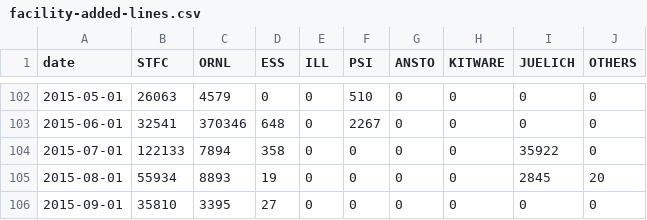
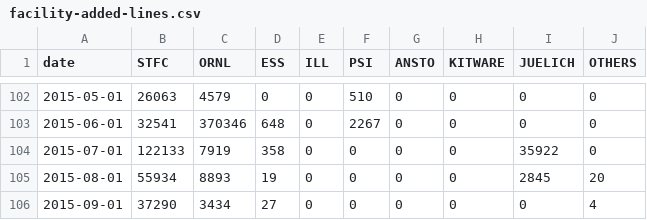
Before and after one commit to mantidproject/documents, a CSV file: Project-Management/reports/facility-added-lines.csv, drawn as a sheet; only a part is shown, gaps mark what is left out.

Commit message:
Updated git reports

```diff
--- a/Project-Management/reports/facility-added-lines.csv
+++ b/Project-Management/reports/facility-added-lines.csv
@@ -103,4 +103,4 @@ date,STFC,ORNL,ESS,ILL,PSI,ANSTO,KITWARE,JUELICH,OTHERS
 2015-06-01,32541,370346,648,0,2267,0,0,0,0
-2015-07-01,122133,7894,358,0,0,0,0,35922,0
+2015-07-01,122133,7919,358,0,0,0,0,35922,0
 2015-08-01,55934,8893,19,0,0,0,0,2845,20
-2015-09-01,35810,3395,27,0,0,0,0,0,0
+2015-09-01,37290,3434,27,0,0,0,0,0,4
```
Also changed, not shown: Project-Management/reports/facility-changed-files.csv, Project-Management/reports/facility-commits.csv, 1 other file.
